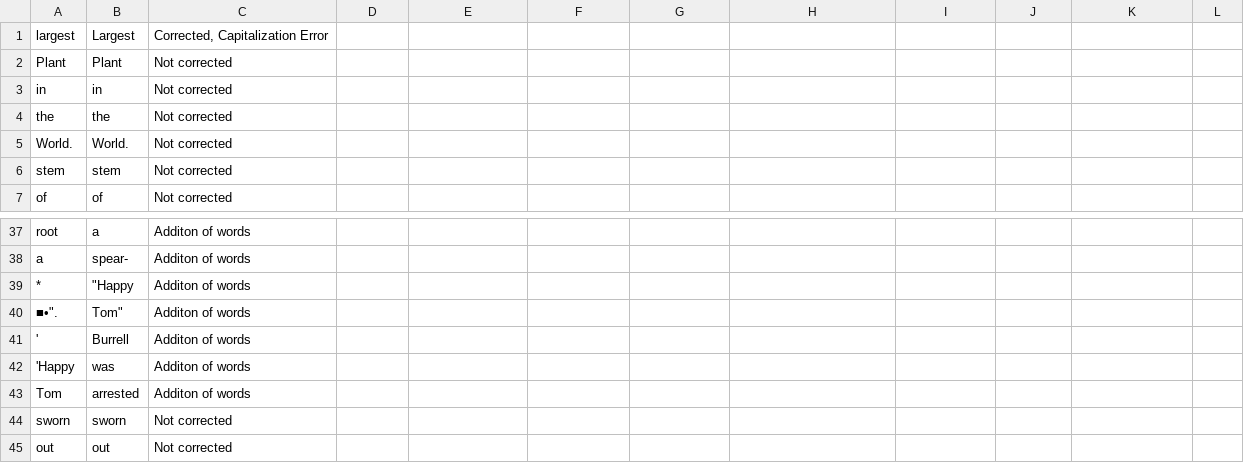
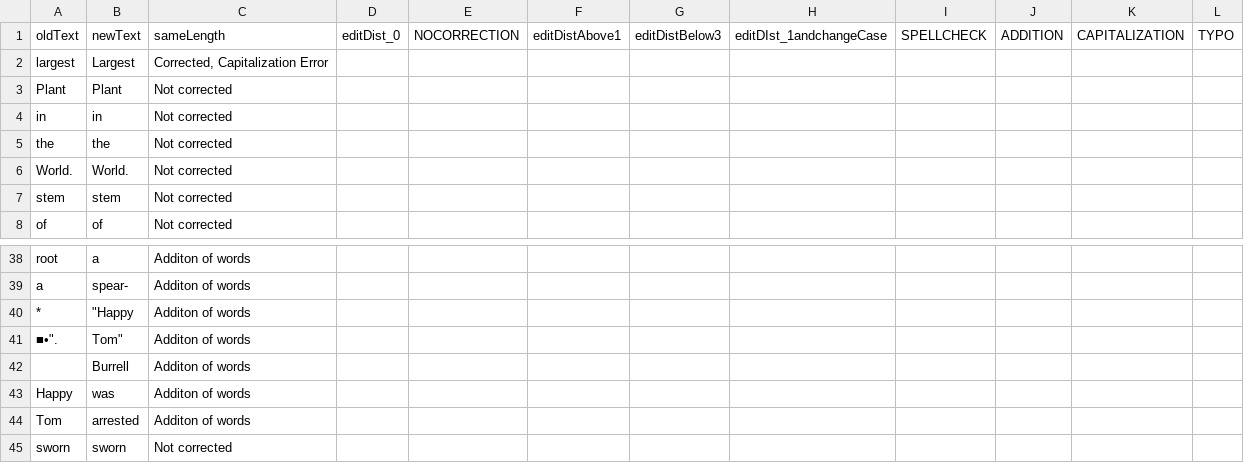
Before and after one commit to megha89/Scripts, a CSV file: Analysis/error_classification_final.csv, drawn as a sheet; only a part is shown, gaps mark what is left out; the shorter side is filled out with more unchanged rows; addresses are those after the commit; the diff names each change by its address in the sheet, - before the commit and + after, or states it on an @@ line.

Commit message:
Preprocessed dataset
converted data into feature vector format

```diff
--- a/Analysis/error_classification_final.csv
+++ b/Analysis/error_classification_final.csv
+row 1: oldText | newText | sameLength | editDist_0 | NOCORRECTION | editDistAbove1 | editDistBelow3 | editDIst_1andchangeCase | SPELLCHECK | ADDITION | CAPITALIZATION | TYPO
-A42: '
+A42: (empty)
-A43: 'Happy
+A43: Happy
```
Also changed, not shown: 18 other files.
